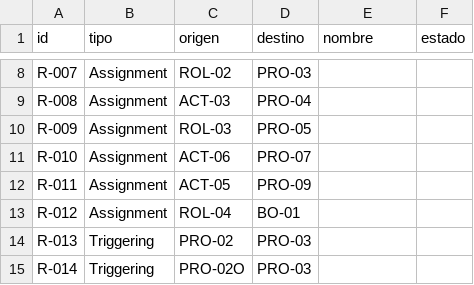
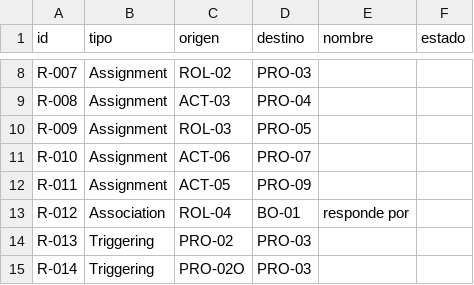
Before and after one commit to Dayan-18/Lab10U2_PETI, a CSV file: 05_arquitectura/AR05_relaciones.csv, drawn as a sheet; only a part is shown, gaps mark what is left out.

Commit message:
S10: Paso F - corrige la relacion invalida (dueño del dato como asociacion) y la validacion pasa

```diff
--- a/05_arquitectura/AR05_relaciones.csv
+++ b/05_arquitectura/AR05_relaciones.csv
@@ -12,3 +12,3 @@ R-010,Assignment,ACT-06,PRO-07,,
 R-011,Assignment,ACT-05,PRO-09,,
-R-012,Assignment,ROL-04,BO-01,,
+R-012,Association,ROL-04,BO-01,responde por,
 R-013,Triggering,PRO-02,PRO-03,,
```
Also changed, not shown: 05_arquitectura/AR05_elementos.csv, 2 other files.
